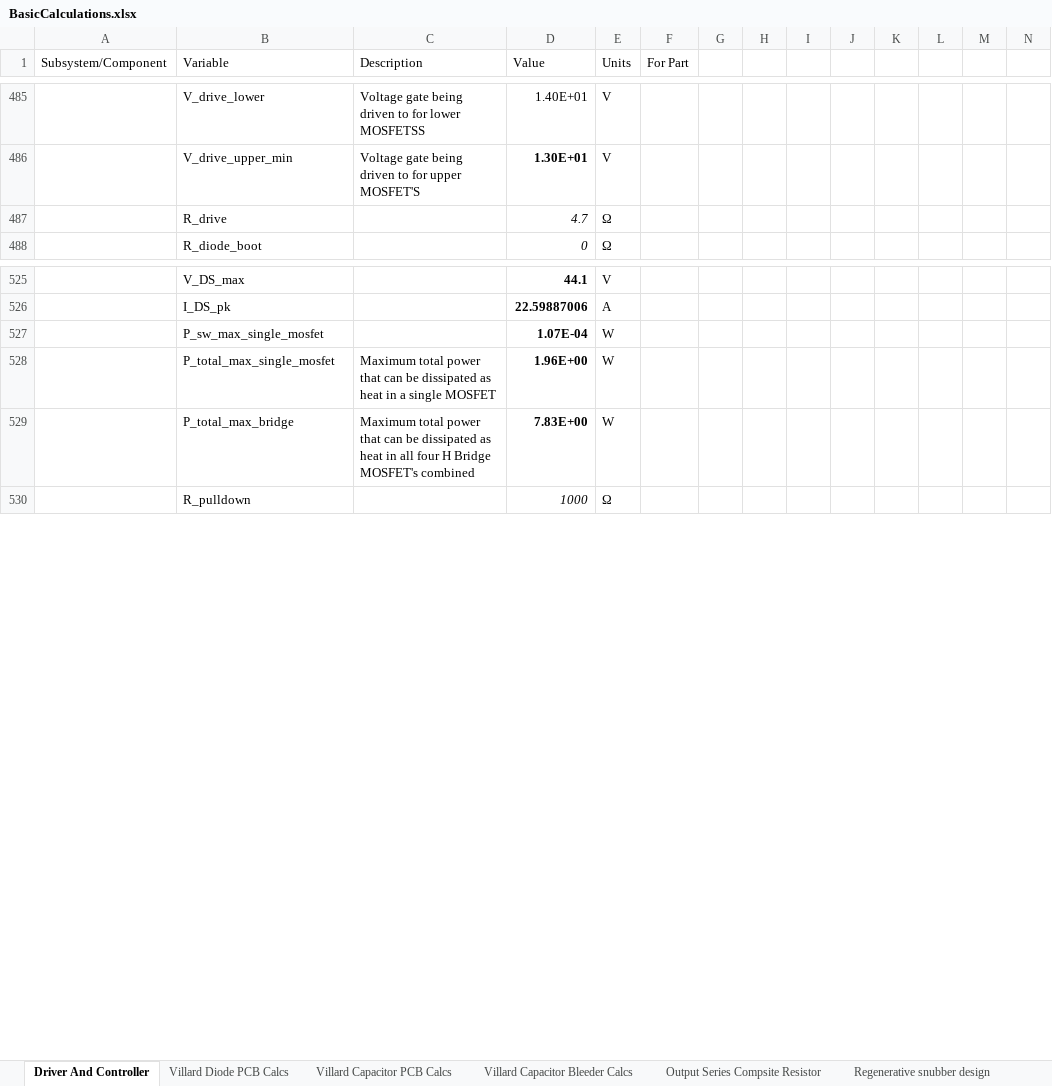
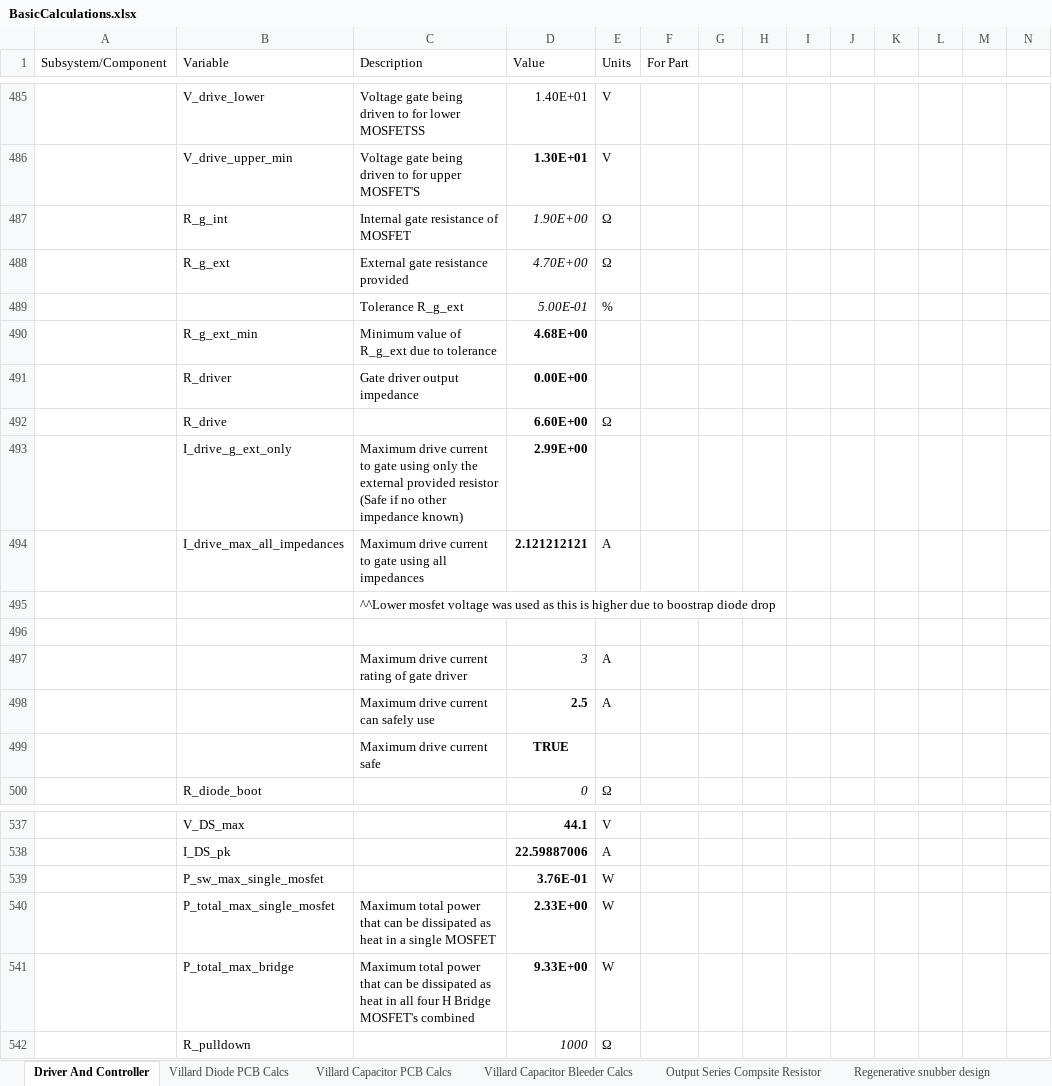
Before and after one commit to harrypatrick442/hvps, an Excel workbook: Spreadsheets/BasicCalculations.xlsx, sheet Driver And Controller, drawn as a sheet; only a part is shown, gaps mark what is left out; values as stored, in another font and other column widths than the file's, no borders; charts and pictures and conditional formats not drawn; addresses are those after the commit; rows hold the shown columns only; the diff covers the shown part only; the diff names each change by its address in the sheet, - before the commit and + after, or states it on an @@ line.

```diff
--- a/Spreadsheets/BasicCalculations.xlsx (sheet Driver And Controller)
+++ b/Spreadsheets/BasicCalculations.xlsx (sheet Driver And Controller)
+row 487:  | R_g_int | Internal gate resistance of MOSFET | 1.90E+00 | Ω
+row 488:  | R_g_ext | External gate resistance provided | 4.70E+00 | Ω
+row 489:  |  | Tolerance R_g_ext | 5.00E-01 | %
+row 490:  | R_g_ext_min | Minimum value of R_g_ext due to tolerance | 4.68E+00
+row 491:  | R_driver | Gate driver output impedance | 0.00E+00
-D492 (Value): 4.7
+D492 (Value): 6.60E+00
@@ D492 bold: off → on, italic: on → off @@
+row 493:  | I_drive_g_ext_only | Maximum drive current to gate using only the external provided resistor (Safe if no other impedance known) | 2.99E+00
+row 494:  | I_drive_max_all_impedances | Maximum drive current to gate using all impedances | 2.121212121 | A
+row 495:  |  | ^^Lower mosfet voltage was used as this is higher due to boostrap diode drop
+row 496: (empty)
+row 497:  |  | Maximum drive current rating of gate driver | 3 | A
+row 498:  |  | Maximum drive current can safely use | 2.5 | A
+row 499:  |  | Maximum drive current safe | TRUE
-D539 (Value): 1.07E-04
+D539 (Value): 3.76E-01
-D540 (Value): 1.96E+00
+D540 (Value): 2.33E+00
-D541 (Value): 7.83E+00
+D541 (Value): 9.33E+00
```
Also changed, not shown: 24 added rows and 18 edited cells elsewhere in this sheet, formulas that keep their value, charts or pictures, Spreadsheets/Parts_HVPSController2.xlsx, 6 other files.
